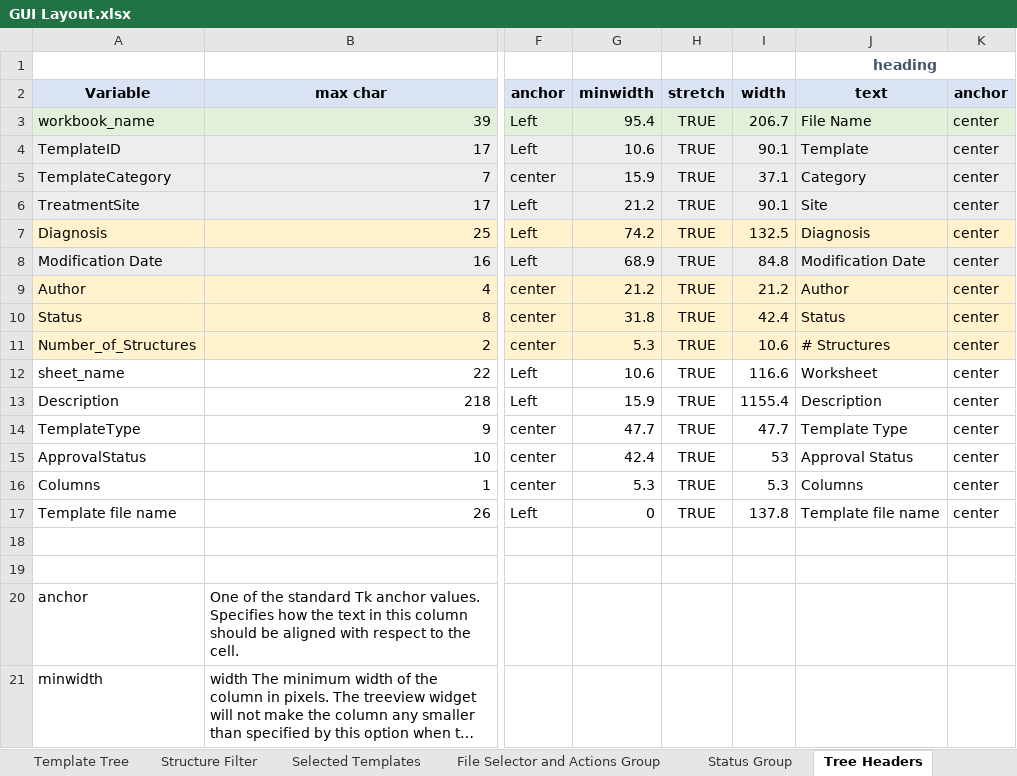
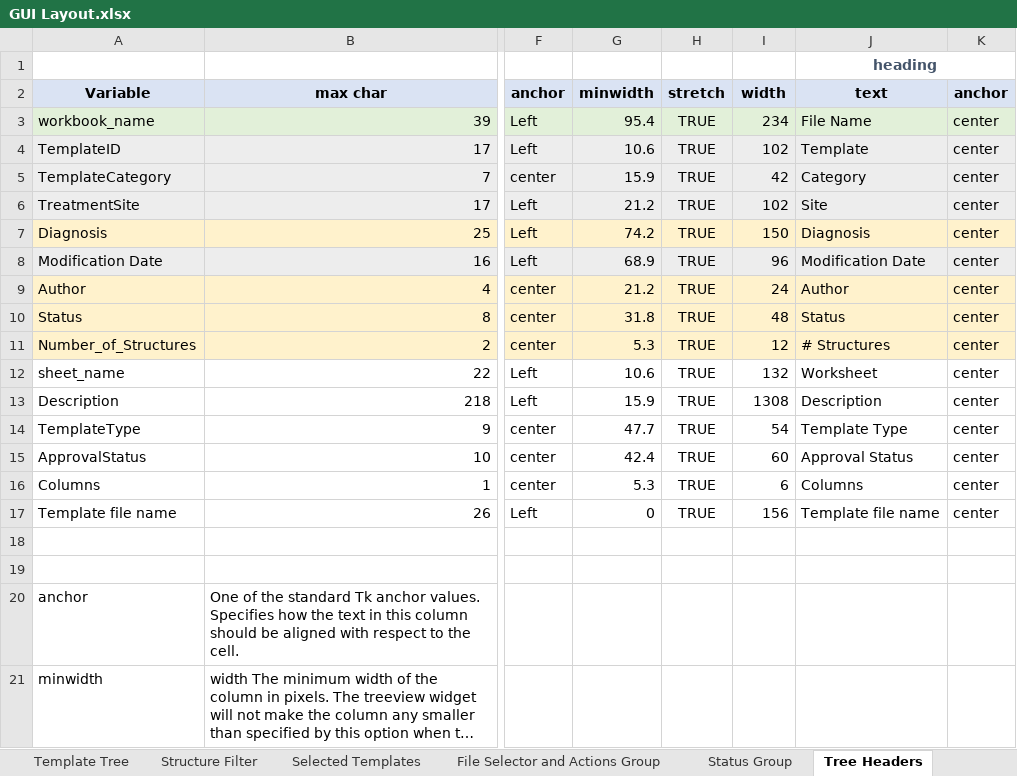
Before and after one commit to GregSal/EclipseTemplates, an Excel workbook: ManageStructuresTemplates/GUI Layout.xlsx, sheet Tree Headers, drawn as a sheet; only a part is shown, gaps mark what is left out; long unchanged cells end in …; values as stored, in another font and other column widths than the file's, no borders; the diff names each change by its address in the sheet, - before the commit and + after, or states it on an @@ line.

```diff
--- a/ManageStructuresTemplates/GUI Layout.xlsx (sheet Tree Headers)
+++ b/ManageStructuresTemplates/GUI Layout.xlsx (sheet Tree Headers)
-I3: 206.7
+I3: 234
-I4: 90.1
+I4: 102
-I5: 37.1
+I5: 42
-I6: 90.1
+I6: 102
-I7: 132.5
+I7: 150
-I8: 84.8
+I8: 96
-I9: 21.2
+I9: 24
-I10: 42.4
+I10: 48
-I11: 10.6
+I11: 12
-I12: 116.6
+I12: 132
-I13: 1155.4
+I13: 1308
-I14: 47.7
+I14: 54
-I15: 53
+I15: 60
-I16: 5.3
+I16: 6
-I17: 137.8
+I17: 156
```
Also changed, not shown: sheet Element Lists, sheet Character spacing, charts or pictures, 7 other files.
